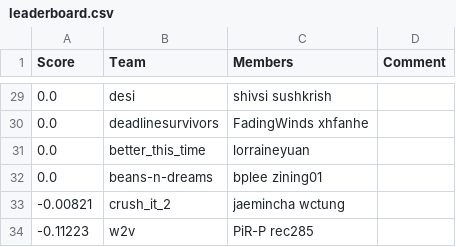
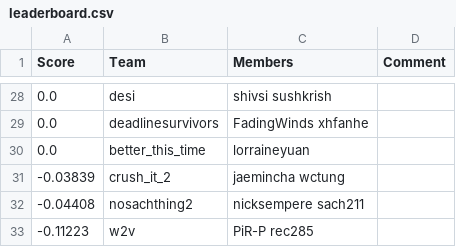
Before and after one commit to ks20/leaderboards, a CSV file: assignment2/leaderboard.csv, drawn as a sheet; only a part is shown, gaps mark what is left out; the diff covers the shown part only.

```diff
--- a/assignment2/leaderboard.csv
+++ b/assignment2/leaderboard.csv
@@ -31,4 +30,4 @@ Score,Team,Members,Comment
 0.0,better_this_time,lorraineyuan,
-0.0,beans-n-dreams,bplee zining01,
--0.00821,crush_it_2,jaemincha wctung,
+-0.03839,crush_it_2,jaemincha wctung,
+-0.04408,nosachthing2,nicksempere sach211,
 -0.11223,w2v,PiR-P rec285,
```
Also changed, not shown: 10 added rows, 11 removed rows and 3 edited cells elsewhere in this file.
